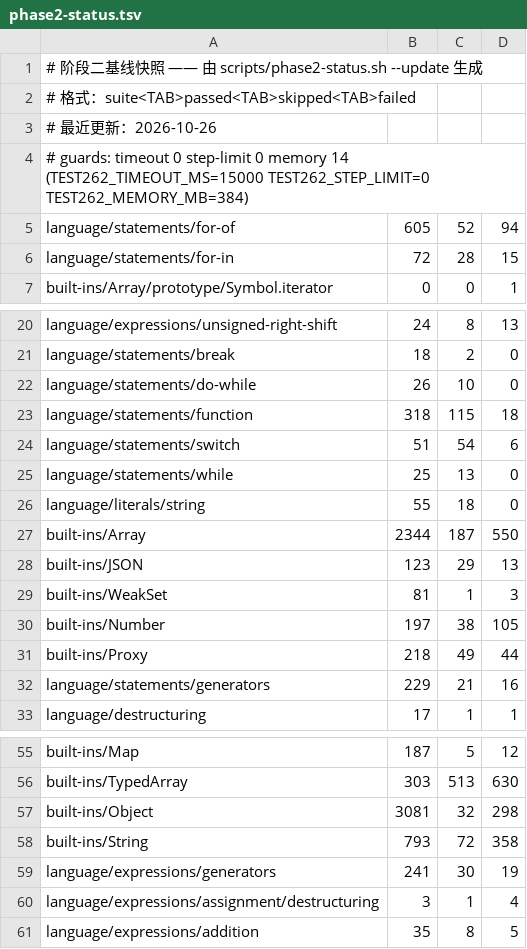
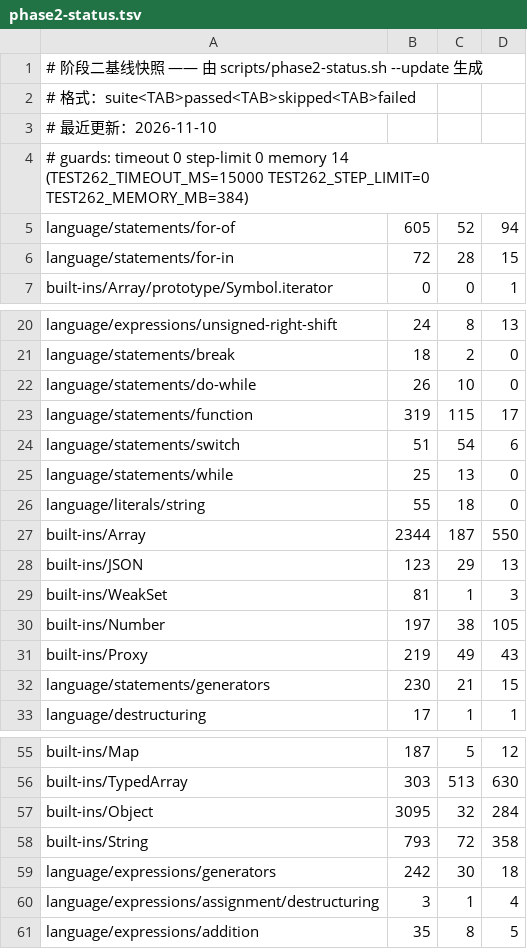
Before and after one commit to zzzdong/biujs, a TSV file: docs/phase2-status.tsv, drawn as a sheet; only a part is shown, gaps mark what is left out.

```diff
--- a/docs/phase2-status.tsv
+++ b/docs/phase2-status.tsv
@@ -2,3 +2,3 @@
 # 格式：suite<TAB>passed<TAB>skipped<TAB>failed
-# 最近更新：2026-10-26
+# 最近更新：2026-11-10
 # guards: timeout 0 step-limit 0 memory 14 (TEST262_TIMEOUT_MS=15000 TEST262_STEP_LIMIT=0 TEST262_MEMORY_MB=384)
@@ -22,3 +22,3 @@ language/statements/break	18	2	0
 language/statements/do-while	26	10	0
-language/statements/function	318	115	18
+language/statements/function	319	115	17
 language/statements/switch	51	54	6
@@ -30,4 +30,4 @@ built-ins/WeakSet	81	1	3
 built-ins/Number	197	38	105
-built-ins/Proxy	218	49	44
-language/statements/generators	229	21	16
+built-ins/Proxy	219	49	43
+language/statements/generators	230	21	15
 language/destructuring	17	1	1
@@ -56,5 +56,5 @@ built-ins/Map	187	5	12
 built-ins/TypedArray	303	513	630
-built-ins/Object	3081	32	298
+built-ins/Object	3095	32	284
 built-ins/String	793	72	358
-language/expressions/generators	241	30	19
+language/expressions/generators	242	30	18
 language/expressions/assignment/destructuring	3	1	4
```
Also changed, not shown: 13 other files.
